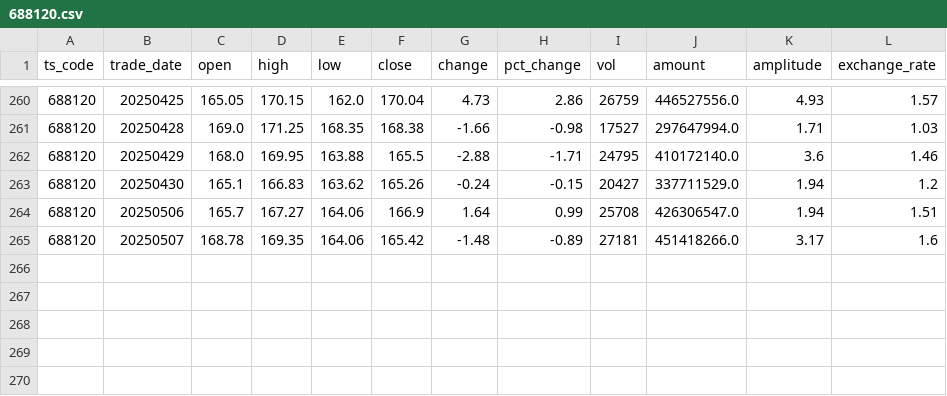
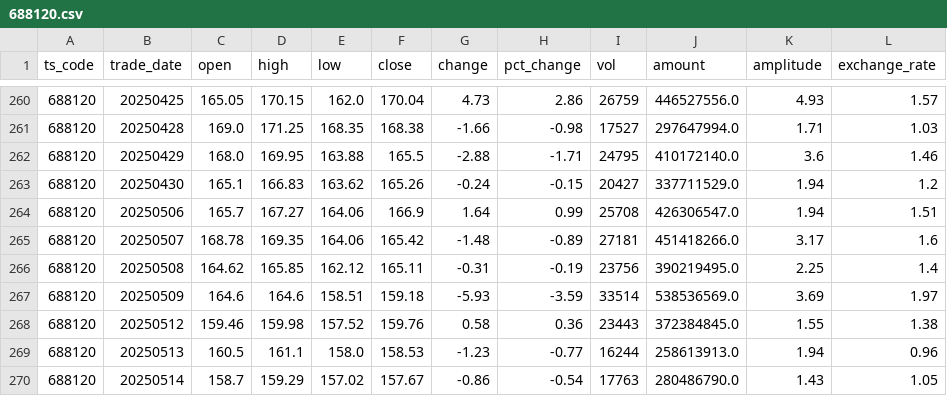
Before and after one commit to myusername-hub/A-smart-stock-platform-that-integrates-digital-humans, a CSV file: back/stock_two_years/688120.csv (was stock_daily_two_years/688120.csv), drawn as a sheet; only a part is shown, gaps mark what is left out; the diff names each change by its address in the sheet, - before the commit and + after, or states it on an @@ line.

```diff
--- a/stock_daily_two_years/688120.csv
+++ b/back/stock_two_years/688120.csv
+row 266: 688120 | 20250508 | 164.62 | 165.85 | 162.12 | 165.11 | -0.31 | -0.19 | 23756 | 390219495.0 | 2.25 | 1.4
+row 267: 688120 | 20250509 | 164.6 | 164.6 | 158.51 | 159.18 | -5.93 | -3.59 | 33514 | 538536569.0 | 3.69 | 1.97
+row 268: 688120 | 20250512 | 159.46 | 159.98 | 157.52 | 159.76 | 0.58 | 0.36 | 23443 | 372384845.0 | 1.55 | 1.38
+row 269: 688120 | 20250513 | 160.5 | 161.1 | 158.0 | 158.53 | -1.23 | -0.77 | 16244 | 258613913.0 | 1.94 | 0.96
+row 270: 688120 | 20250514 | 158.7 | 159.29 | 157.02 | 157.67 | -0.86 | -0.54 | 17763 | 280486790.0 | 1.43 | 1.05
```
Also changed, not shown: back/stock_two_years/002230.csv, back/stock_two_years/688111.csv, 21 other files.
